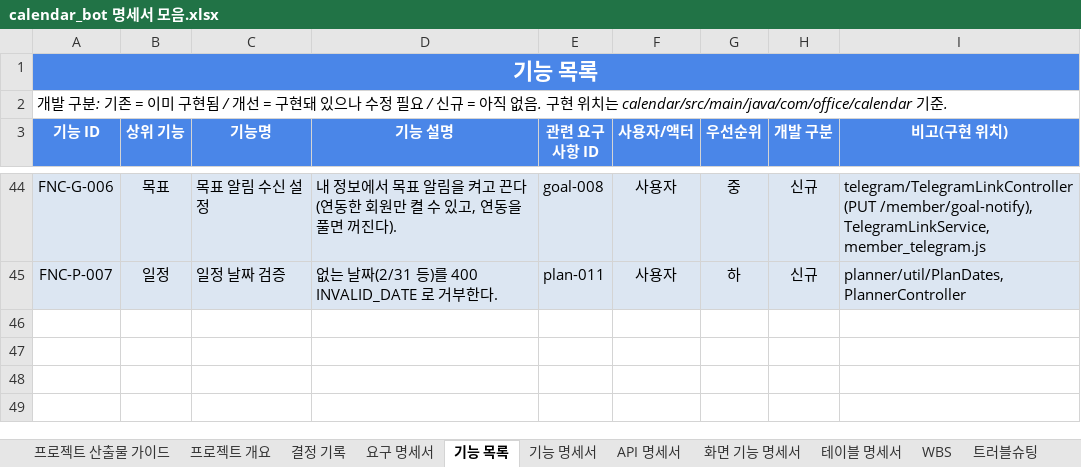
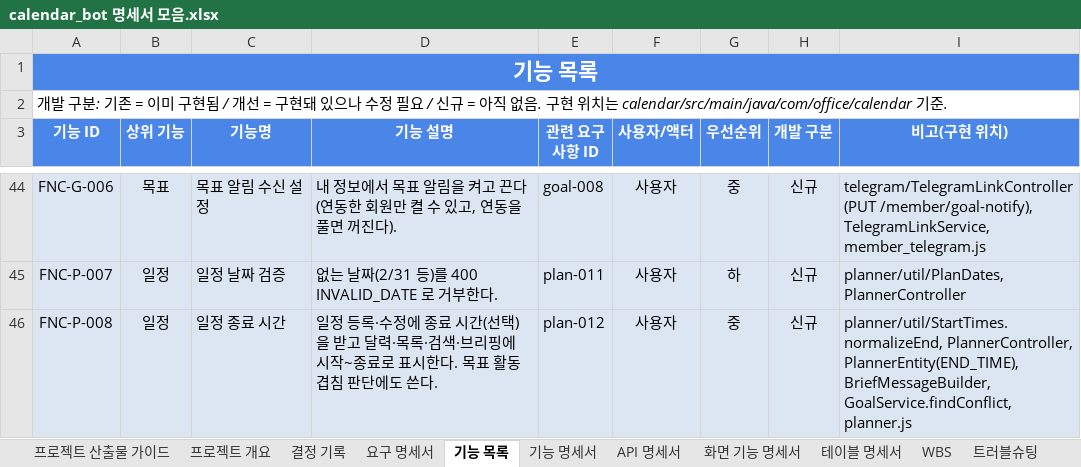
Before and after one commit to ho8566z/nado-ham_word, an Excel workbook: excel_output/calendar_bot 명세서 모음.xlsx, sheet 기능 목록, drawn as a sheet; only a part is shown, gaps mark what is left out; values as stored, in another font and other column widths than the file's, no borders; the diff names each change by its address in the sheet, - before the commit and + after, or states it on an @@ line.

```diff
--- a/excel_output/calendar_bot 명세서 모음.xlsx (sheet 기능 목록)
+++ b/excel_output/calendar_bot 명세서 모음.xlsx (sheet 기능 목록)
+row 46: FNC-P-008 | 일정 | 일정 종료 시간 | 일정 등록·수정에 종료 시간(선택)을 받고 달력·목록·검색·브리핑에 시작~종료로 표시한다. 목표 활동 겹침 판단에도 쓴다. | plan-012 | 사용자 | 중 | 신규 | planner/util/StartTimes.normalizeEnd, PlannerController, PlannerEntity(END_TIME), BriefMessageBuilder, GoalService.findConflict, planner.js
```
Also changed, not shown: sheet 테이블 명세서, sheet 결정 기록, sheet 요구 명세서, sheet API 명세서, sheet WBS, sheet 프로젝트 개요.
